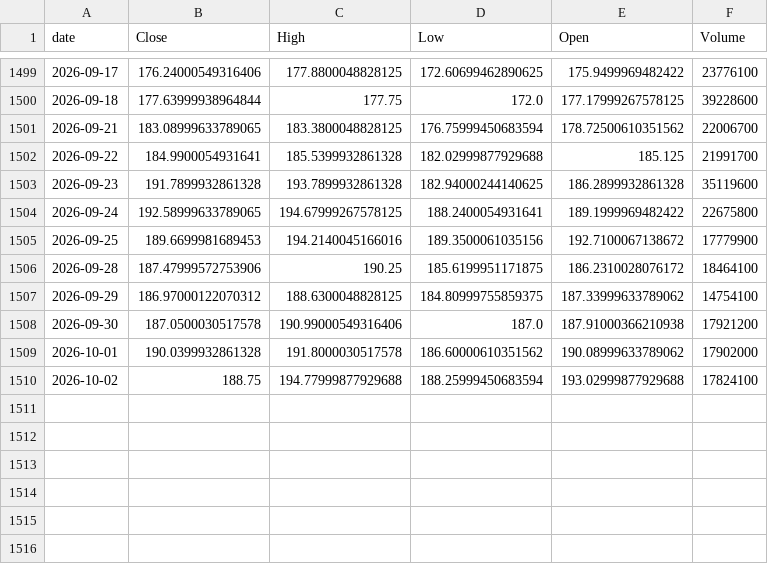
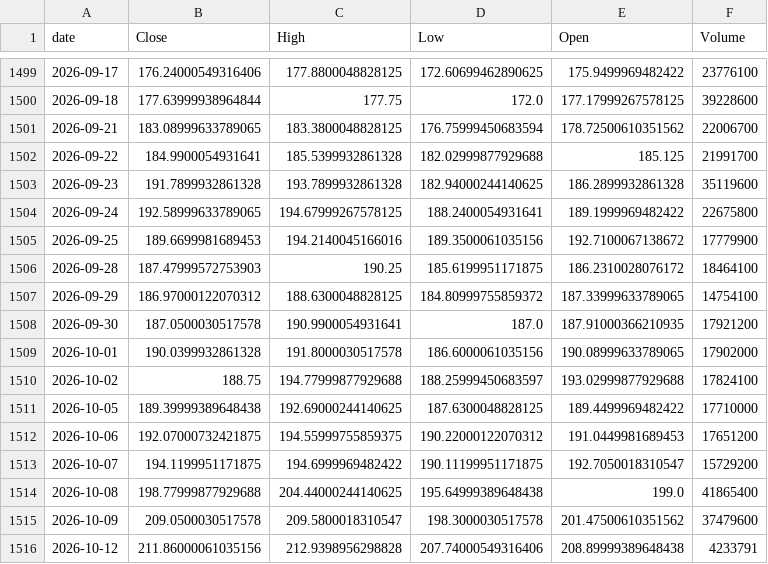
Before and after one commit to TimurKambarov/MSFT_Forecaster, a CSV file: dashboard/data/raw/PLTR.csv, drawn as a sheet; only a part is shown, gaps mark what is left out.

```diff
--- a/dashboard/data/raw/PLTR.csv
+++ b/dashboard/data/raw/PLTR.csv
@@ -1505,6 +1505,12 @@ date,Close,High,Low,Open,Volume
 2026-09-25,189.6699981689453,194.2140045166016,189.3500061035156,192.7100067138672,17779900
-2026-09-28,187.47999572753906,190.25,185.6199951171875,186.2310028076172,18464100
-2026-09-29,186.97000122070312,188.6300048828125,184.80999755859375,187.33999633789062,14754100
-2026-09-30,187.0500030517578,190.99000549316406,187.0,187.91000366210938,17921200
-2026-10-01,190.0399932861328,191.8000030517578,186.60000610351562,190.08999633789062,17902000
-2026-10-02,188.75,194.77999877929688,188.25999450683594,193.02999877929688,17824100
+2026-09-28,187.47999572753903,190.25,185.6199951171875,186.2310028076172,18464100
+2026-09-29,186.97000122070312,188.6300048828125,184.80999755859372,187.33999633789065,14754100
+2026-09-30,187.0500030517578,190.9900054931641,187.0,187.91000366210935,17921200
+2026-10-01,190.0399932861328,191.8000030517578,186.6000061035156,190.08999633789065,17902000
+2026-10-02,188.75,194.77999877929688,188.25999450683597,193.02999877929688,17824100
+2026-10-05,189.39999389648438,192.69000244140625,187.6300048828125,189.4499969482422,17710000
+2026-10-06,192.07000732421875,194.55999755859375,190.22000122070312,191.0449981689453,17651200
+2026-10-07,194.1199951171875,194.6999969482422,190.11199951171875,192.7050018310547,15729200
+2026-10-08,198.77999877929688,204.44000244140625,195.64999389648438,199.0,41865400
+2026-10-09,209.0500030517578,209.5800018310547,198.3000030517578,201.47500610351562,37479600
+2026-10-12,211.86000061035156,212.9398956298828,207.74000549316406,208.89999389648438,4233791
```
Also changed, not shown: dashboard/data/raw/AMD.csv, dashboard/data/raw/ASML.csv, 6 other files.
